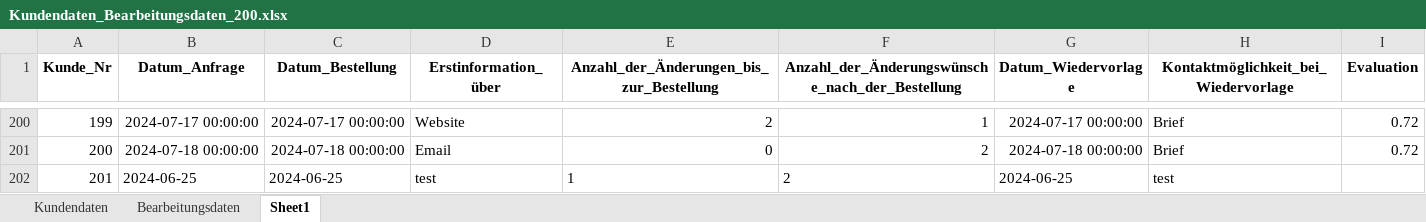
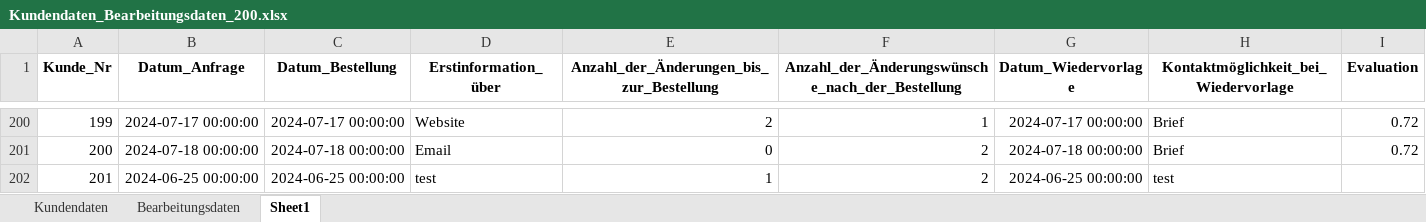
Before and after one commit to moddyngway/marketing_project, an Excel workbook: Kundendaten_Bearbeitungsdaten_200.xlsx, sheet Sheet1, drawn as a sheet; only a part is shown, gaps mark what is left out; values as stored, in another font and other column widths than the file's, no borders; the diff names each change by its address in the sheet, - before the commit and + after, or states it on an @@ line.

```diff
--- a/Kundendaten_Bearbeitungsdaten_200.xlsx (sheet Sheet1)
+++ b/Kundendaten_Bearbeitungsdaten_200.xlsx (sheet Sheet1)
-B202 (Datum_Anfrage): 2024-06-25
+B202 (Datum_Anfrage): 2024-06-25 00:00:00
-C202 (Datum_Bestellung): 2024-06-25
+C202 (Datum_Bestellung): 2024-06-25 00:00:00
-E202:F202 alignment: left
+E202:F202 alignment: right
-G202 (Datum_Wiedervorlage): 2024-06-25
+G202 (Datum_Wiedervorlage): 2024-06-25 00:00:00
```
Also changed, not shown: sheet Kundendaten, 1 other file.
